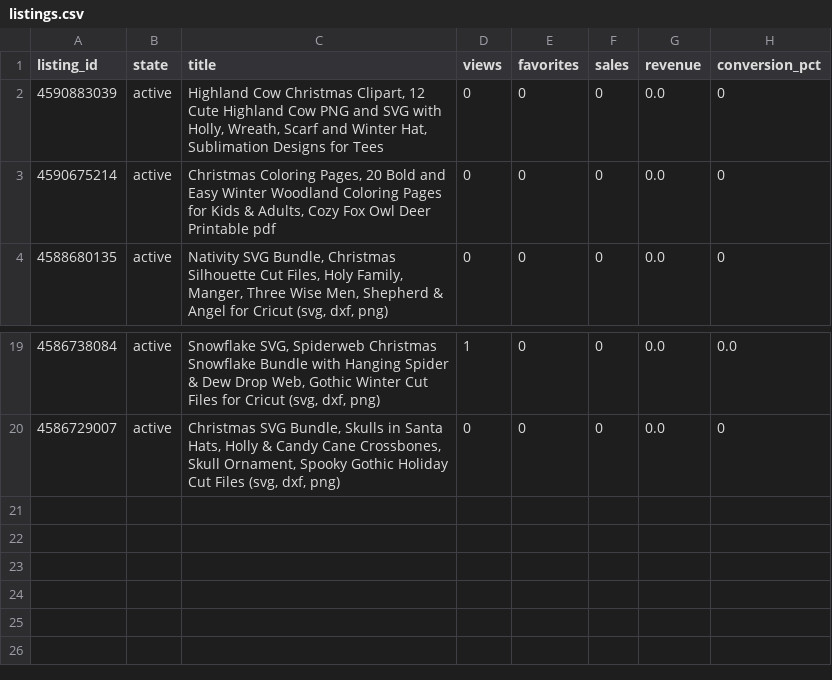
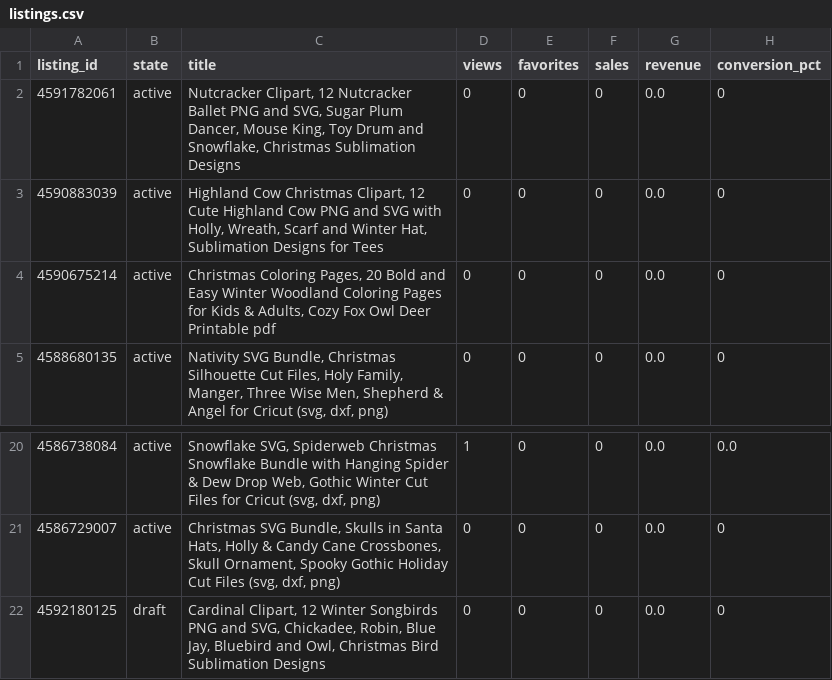
Before and after one commit to brianlotzemusic-glitch/WaltyCal, a CSV file: stats/listings.csv, drawn as a sheet; only a part is shown, gaps mark what is left out; the diff names each change by its address in the sheet, - before the commit and + after, or states it on an @@ line.

```diff
--- a/stats/listings.csv
+++ b/stats/listings.csv
+row 2: 4591782061 | active | Nutcracker Clipart, 12 Nutcracker Ballet PNG and SVG, Sugar Plum Dancer, Mouse King, Toy Drum and Snowflake, Christmas Sublimation Designs | 0 | 0 | 0 | 0.0 | 0
+row 22: 4592180125 | draft | Cardinal Clipart, 12 Winter Songbirds PNG and SVG, Chickadee, Robin, Blue Jay, Bluebird and Owl, Christmas Bird Sublimation Designs | 0 | 0 | 0 | 0.0 | 0
```
Also changed, not shown: 2 other files.
